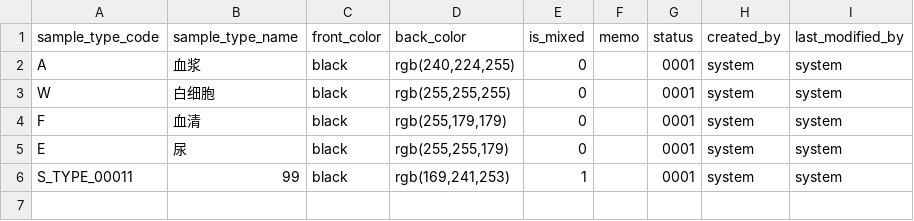
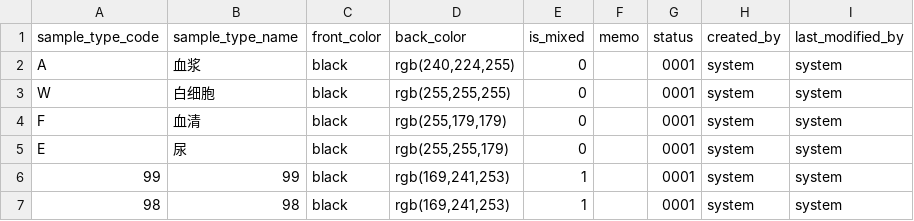
Before and after one commit to kang01/BioBank, a CSV file: src/main/resources/config/liquibase/sample_type.csv, drawn as a sheet.

```diff
--- a/src/main/resources/config/liquibase/sample_type.csv
+++ b/src/main/resources/config/liquibase/sample_type.csv
@@ -5,2 +5,3 @@ F;血清;black;rgb(255,179,179);0;;0001;system;system
 E;尿;black;rgb(255,255,179);0;;0001;system;system
-S_TYPE_00011;99;black;rgb(169,241,253);1;;0001;system;system
+99;99;black;rgb(169,241,253);1;;0001;system;system
+98;98;black;rgb(169,241,253);1;;0001;system;system
```
Also changed, not shown: src/main/resources/config/liquibase/frozen_tube.csv, 5 other files.
